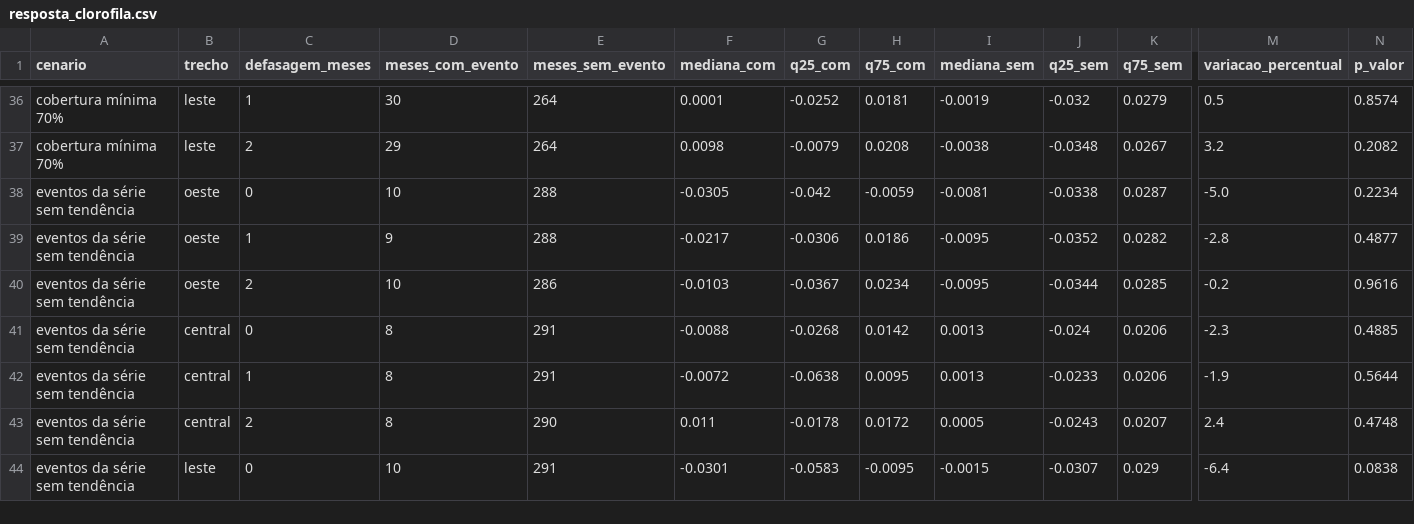
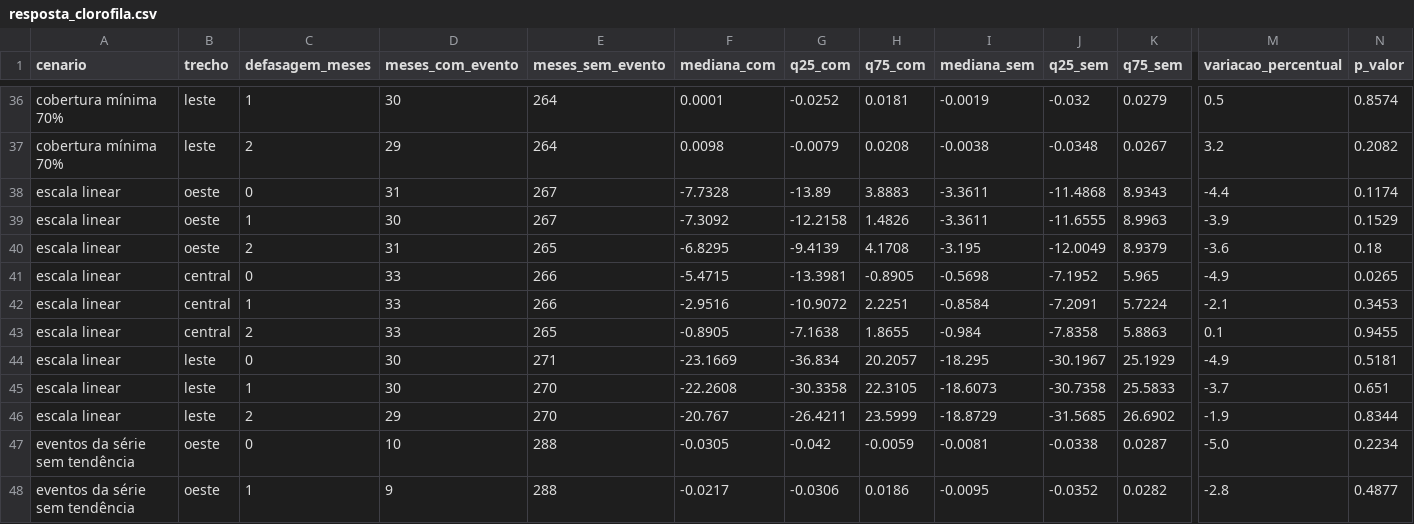
Before and after one commit to kevinoodlee/mhwceara, a CSV file: outputs/tabelas/resposta_clorofila.csv, drawn as a sheet; only a part is shown, gaps mark what is left out; the shorter side is filled out with more unchanged rows; rows hold the shown columns only; the diff names each change by its address in the sheet, - before the commit and + after, or states it on an @@ line.

Commit message:
Teste de tendencia (Mann-Kendall com correcao de Hamed e Rao) e clorofila em escala linear

```diff
--- a/outputs/tabelas/resposta_clorofila.csv
+++ b/outputs/tabelas/resposta_clorofila.csv
+row 38: escala linear | oeste | 0 | 31 | 267 | -7.7328 | -13.89 | 3.8883 | -3.3611 | -11.4868 | 8.9343 | -4.4 | 0.1174
+row 39: escala linear | oeste | 1 | 30 | 267 | -7.3092 | -12.2158 | 1.4826 | -3.3611 | -11.6555 | 8.9963 | -3.9 | 0.1529
+row 40: escala linear | oeste | 2 | 31 | 265 | -6.8295 | -9.4139 | 4.1708 | -3.195 | -12.0049 | 8.9379 | -3.6 | 0.18
+row 41: escala linear | central | 0 | 33 | 266 | -5.4715 | -13.3981 | -0.8905 | -0.5698 | -7.1952 | 5.965 | -4.9 | 0.0265
+row 42: escala linear | central | 1 | 33 | 266 | -2.9516 | -10.9072 | 2.2251 | -0.8584 | -7.2091 | 5.7224 | -2.1 | 0.3453
+row 43: escala linear | central | 2 | 33 | 265 | -0.8905 | -7.1638 | 1.8655 | -0.984 | -7.8358 | 5.8863 | 0.1 | 0.9455
+row 44: escala linear | leste | 0 | 30 | 271 | -23.1669 | -36.834 | 20.2057 | -18.295 | -30.1967 | 25.1929 | -4.9 | 0.5181
+row 45: escala linear | leste | 1 | 30 | 270 | -22.2608 | -30.3358 | 22.3105 | -18.6073 | -30.7358 | 25.5833 | -3.7 | 0.651
+row 46: escala linear | leste | 2 | 29 | 270 | -20.767 | -26.4211 | 23.5999 | -18.8729 | -31.5685 | 26.6902 | -1.9 | 0.8344
```
Also changed, not shown: 7 other files.
